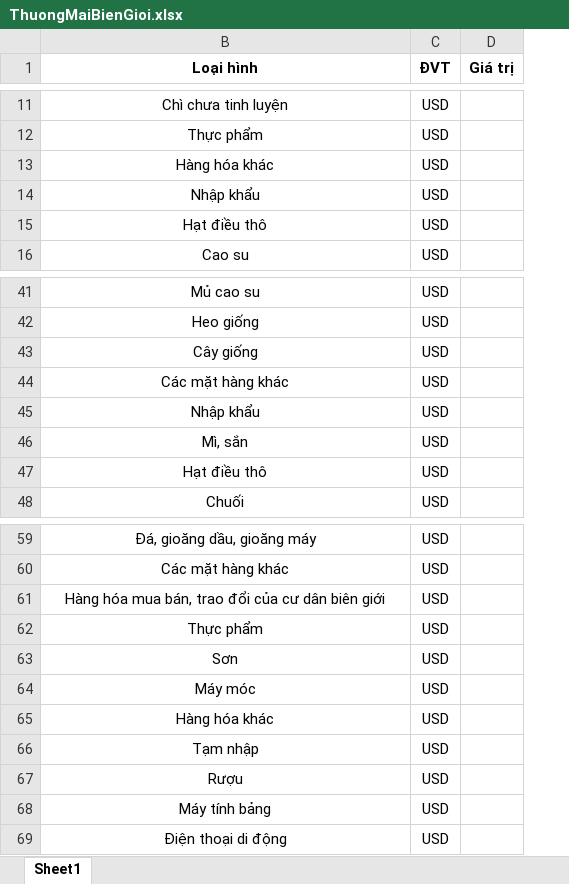
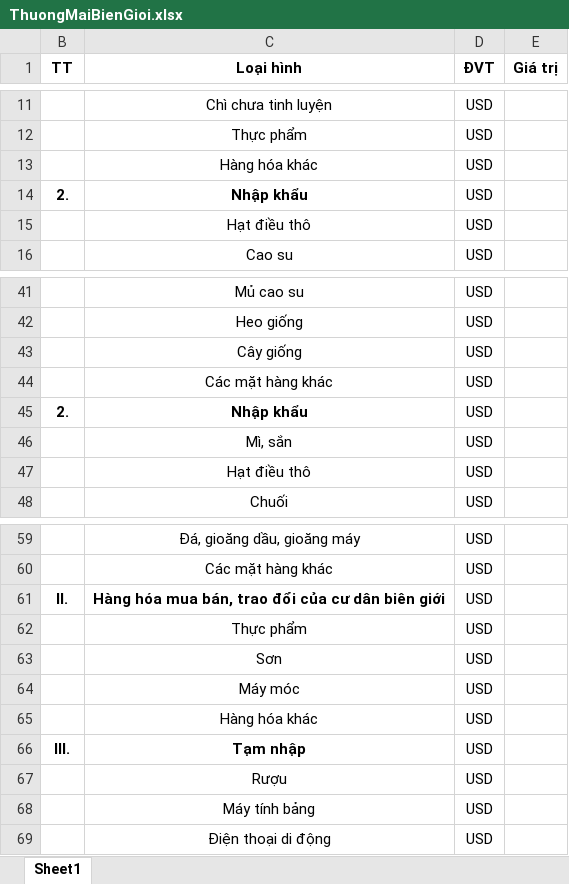
Before and after one commit to GithubVNPT-BPC/industrial-and-commercial-facilities, an Excel workbook: src/assets/ExcelSample/ThuongMaiBienGioi.xlsx, sheet Sheet1, drawn as a sheet; only a part is shown, gaps mark what is left out; values as stored, in another font and other column widths than the file's, no borders; addresses are those after the commit; the diff covers the shown part only; the diff names each change by its address in the sheet, - before the commit and + after, or states it on an @@ line.

```diff
--- a/src/assets/ExcelSample/ThuongMaiBienGioi.xlsx (sheet Sheet1)
+++ b/src/assets/ExcelSample/ThuongMaiBienGioi.xlsx (sheet Sheet1)
+column B (TT), row 14: 2.; row 45: 2.; rows 61-66: II. |  |  |  |  | III.
-C14 bold: off
+C14 bold: on
-C45 bold: off
+C45 bold: on
-C61 bold: off
+C61 bold: on
-C66 bold: off
+C66 bold: on
```
Also changed, not shown: cell formats elsewhere in this sheet, src/assets/ExcelSample/ThuongMaiBienGioiTongQuan.xlsx.
